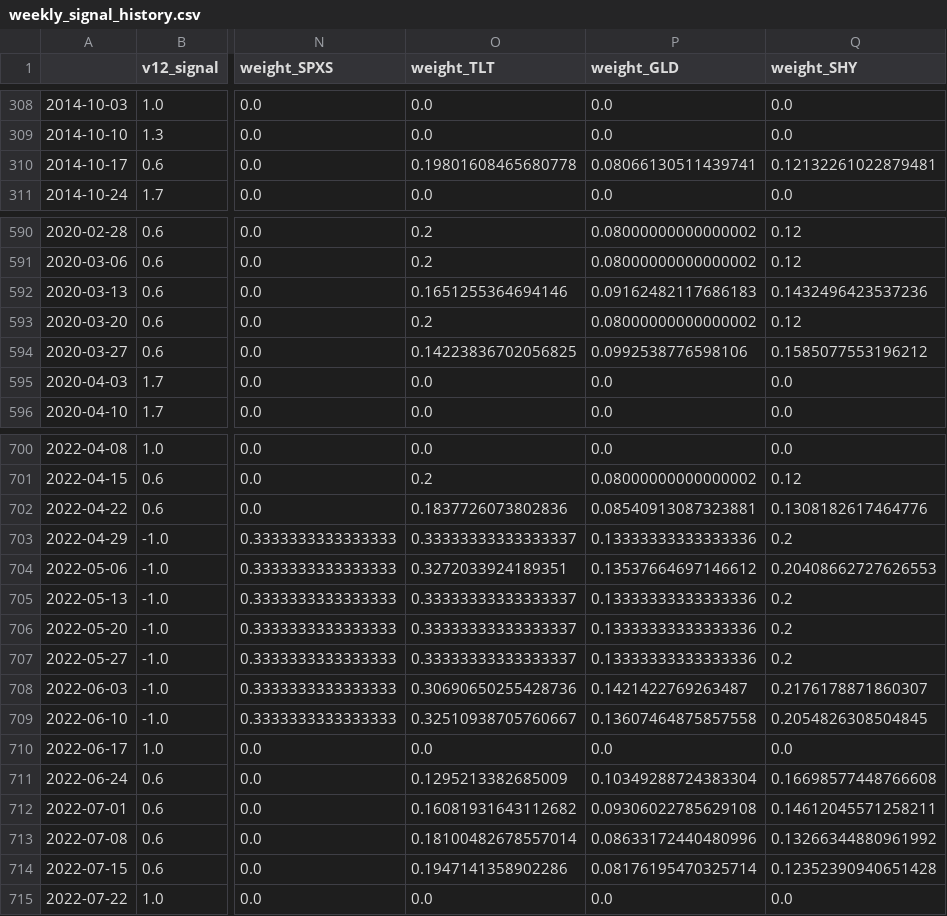
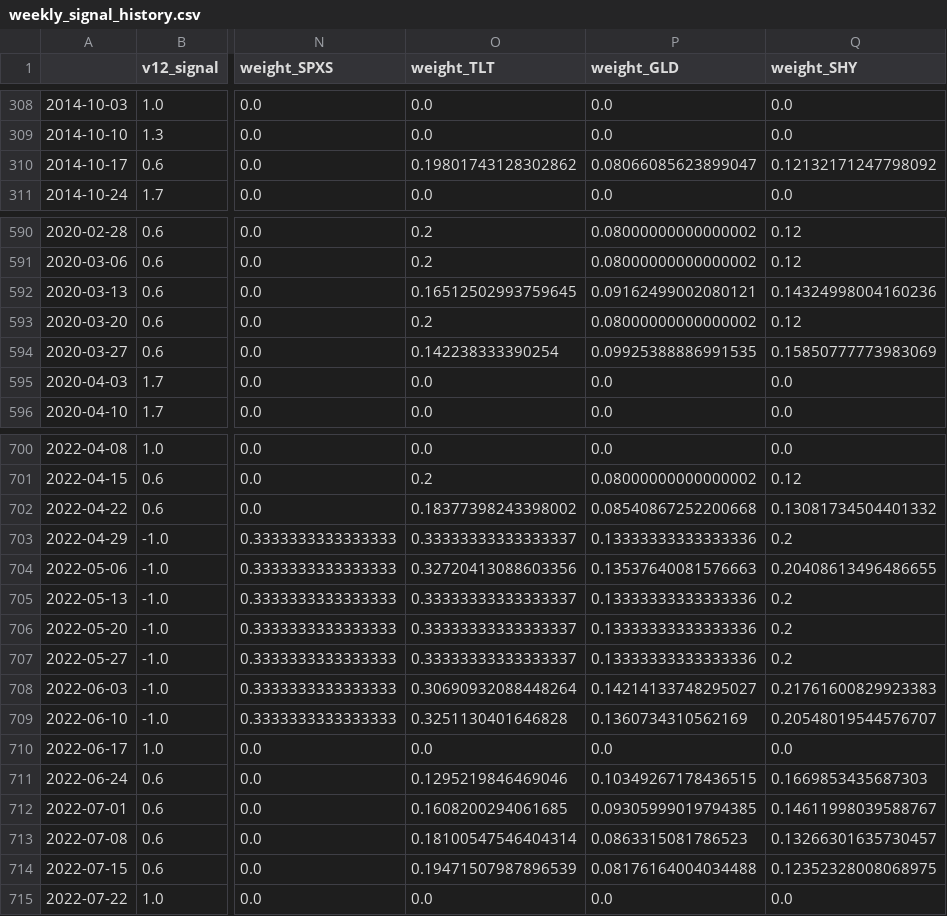
Before and after one commit to evantykwork02/spy-v17-production, a CSV file: outputs_v17_conservative/weekly_signal_history.csv, drawn as a sheet; only a part is shown, gaps mark what is left out; the diff covers the shown part only; the diff names each change by its address in the sheet, - before the commit and + after, or states it on an @@ line.

```diff
--- a/outputs_v17_conservative/weekly_signal_history.csv
+++ b/outputs_v17_conservative/weekly_signal_history.csv
-O310 (weight_TLT): 0.19801608465680778
+O310 (weight_TLT): 0.19801743128302862
-P310 (weight_GLD): 0.08066130511439741
+P310 (weight_GLD): 0.08066085623899047
-Q310 (weight_SHY): 0.12132261022879481
+Q310 (weight_SHY): 0.12132171247798092
-O592 (weight_TLT): 0.1651255364694146
+O592 (weight_TLT): 0.16512502993759645
-P592 (weight_GLD): 0.09162482117686183
+P592 (weight_GLD): 0.09162499002080121
-Q592 (weight_SHY): 0.1432496423537236
+Q592 (weight_SHY): 0.14324998004160236
-O594 (weight_TLT): 0.14223836702056825
+O594 (weight_TLT): 0.142238333390254
-P594 (weight_GLD): 0.0992538776598106
+P594 (weight_GLD): 0.09925388886991535
-Q594 (weight_SHY): 0.1585077553196212
+Q594 (weight_SHY): 0.15850777773983069
-O702 (weight_TLT): 0.1837726073802836
+O702 (weight_TLT): 0.18377398243398002
-P702 (weight_GLD): 0.08540913087323881
+P702 (weight_GLD): 0.08540867252200668
-Q702 (weight_SHY): 0.1308182617464776
+Q702 (weight_SHY): 0.13081734504401332
-O704 (weight_TLT): 0.3272033924189351
+O704 (weight_TLT): 0.32720413088603356
-P704 (weight_GLD): 0.13537664697146612
+P704 (weight_GLD): 0.13537640081576663
-Q704 (weight_SHY): 0.20408662727626553
+Q704 (weight_SHY): 0.20408613496486655
-O708 (weight_TLT): 0.30690650255428736
+O708 (weight_TLT): 0.30690932088448264
-P708 (weight_GLD): 0.1421422769263487
+P708 (weight_GLD): 0.14214133748295027
-Q708 (weight_SHY): 0.2176178871860307
+Q708 (weight_SHY): 0.21761600829923383
-O709 (weight_TLT): 0.32510938705760667
+O709 (weight_TLT): 0.3251130401646828
-P709 (weight_GLD): 0.13607464875857558
+P709 (weight_GLD): 0.1360734310562169
-Q709 (weight_SHY): 0.2054826308504845
+Q709 (weight_SHY): 0.20548019544576707
-O711 (weight_TLT): 0.1295213382685009
+O711 (weight_TLT): 0.1295219846469046
-P711 (weight_GLD): 0.10349288724383304
+P711 (weight_GLD): 0.10349267178436515
-Q711 (weight_SHY): 0.16698577448766608
+Q711 (weight_SHY): 0.1669853435687303
-O712 (weight_TLT): 0.16081931643112682
+O712 (weight_TLT): 0.1608200294061685
-P712 (weight_GLD): 0.09306022785629108
+P712 (weight_GLD): 0.09305999019794385
-Q712 (weight_SHY): 0.14612045571258211
+Q712 (weight_SHY): 0.14611998039588767
-O713 (weight_TLT): 0.18100482678557014
+O713 (weight_TLT): 0.18100547546404314
-P713 (weight_GLD): 0.08633172440480996
+P713 (weight_GLD): 0.0863315081786523
-Q713 (weight_SHY): 0.13266344880961992
+Q713 (weight_SHY): 0.13266301635730457
-O714 (weight_TLT): 0.1947141358902286
+O714 (weight_TLT): 0.19471507987896539
-P714 (weight_GLD): 0.08176195470325714
+P714 (weight_GLD): 0.08176164004034488
-Q714 (weight_SHY): 0.12352390940651428
+Q714 (weight_SHY): 0.12352328008068975
```
Also changed, not shown: 33 edited cells elsewhere in this file, live_tracker/live_signal_periods.csv, outputs_v17_conservative/bootstrap_results.csv, 9 other files.
